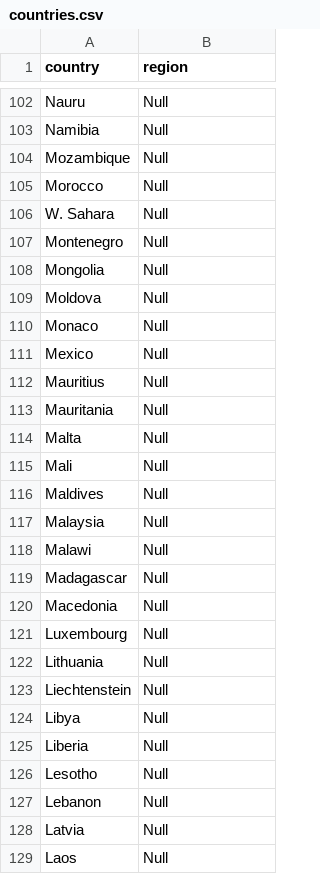
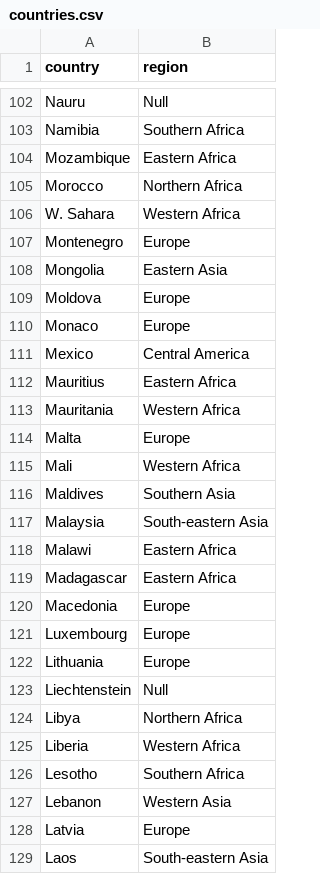
Before and after one commit to simoneP-txt/MissingMigrantsProject, a CSV file: countries.csv, drawn as a sheet; only a part is shown, gaps mark what is left out; the diff covers the shown part only; the diff names each change by its address in the sheet, - before the commit and + after, or states it on an @@ line.

Commit message:
aggiunta mappa per regione e mappa per categoria

```diff
--- a/countries.csv
+++ b/countries.csv
-B103 (region): Null
+B103 (region): Southern Africa
-B104 (region): Null
+B104 (region): Eastern Africa
-B105 (region): Null
+B105 (region): Northern Africa
-B106 (region): Null
+B106 (region): Western Africa
-B107 (region): Null
+B107 (region): Europe
-B108 (region): Null
+B108 (region): Eastern Asia
-B109:B110 (region): Null
+B109:B110 (region): Europe
-B111 (region): Null
+B111 (region): Central America
-B112 (region): Null
+B112 (region): Eastern Africa
-B113 (region): Null
+B113 (region): Western Africa
-B114 (region): Null
+B114 (region): Europe
-B115 (region): Null
+B115 (region): Western Africa
-B116 (region): Null
+B116 (region): Southern Asia
-B117 (region): Null
+B117 (region): South-eastern Asia
-B118:B119 (region): Null
+B118:B119 (region): Eastern Africa
-B120:B122 (region): Null
+B120:B122 (region): Europe
-B124 (region): Null
+B124 (region): Northern Africa
-B125 (region): Null
+B125 (region): Western Africa
-B126 (region): Null
+B126 (region): Southern Africa
-B127 (region): Null
+B127 (region): Western Asia
-B128 (region): Null
+B128 (region): Europe
-B129 (region): Null
+B129 (region): South-eastern Asia
```
Also changed, not shown: 145 edited cells elsewhere in this file, 5 other files.
